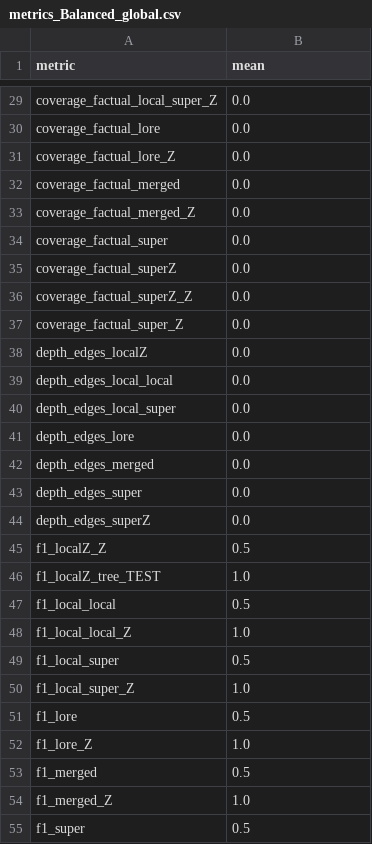
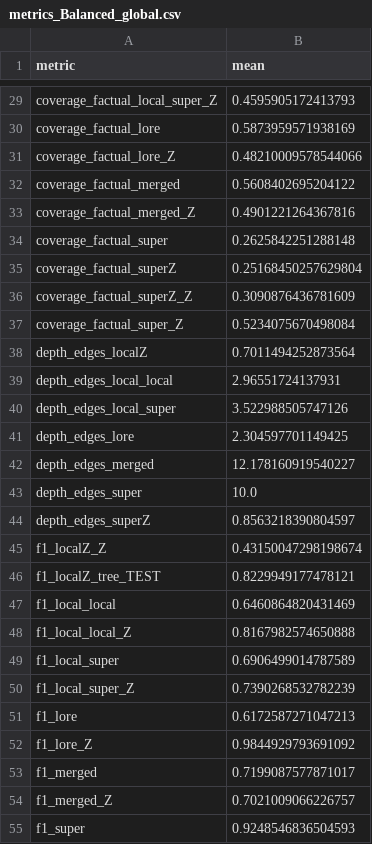
Before and after one commit to pablopalacios23/LORE_sa, a CSV file: results/metrics_Balanced_global.csv, drawn as a sheet; only a part is shown, gaps mark what is left out; the diff covers the shown part only; the diff names each change by its address in the sheet, - before the commit and + after, or states it on an @@ line.

```diff
--- a/results/metrics_Balanced_global.csv
+++ b/results/metrics_Balanced_global.csv
-B29 (mean): 0.0
+B29 (mean): 0.4595905172413793
-B30 (mean): 0.0
+B30 (mean): 0.5873959571938169
-B31 (mean): 0.0
+B31 (mean): 0.48210009578544066
-B32 (mean): 0.0
+B32 (mean): 0.5608402695204122
-B33 (mean): 0.0
+B33 (mean): 0.4901221264367816
-B34 (mean): 0.0
+B34 (mean): 0.2625842251288148
-B35 (mean): 0.0
+B35 (mean): 0.25168450257629804
-B36 (mean): 0.0
+B36 (mean): 0.3090876436781609
-B37 (mean): 0.0
+B37 (mean): 0.5234075670498084
-B38 (mean): 0.0
+B38 (mean): 0.7011494252873564
-B39 (mean): 0.0
+B39 (mean): 2.96551724137931
-B40 (mean): 0.0
+B40 (mean): 3.522988505747126
-B41 (mean): 0.0
+B41 (mean): 2.304597701149425
-B42 (mean): 0.0
+B42 (mean): 12.178160919540227
-B43 (mean): 0.0
+B43 (mean): 10.0
-B44 (mean): 0.0
+B44 (mean): 0.8563218390804597
-B45 (mean): 0.5
+B45 (mean): 0.43150047298198674
-B46 (mean): 1.0
+B46 (mean): 0.8229949177478121
-B47 (mean): 0.5
+B47 (mean): 0.6460864820431469
-B48 (mean): 1.0
+B48 (mean): 0.8167982574650888
-B49 (mean): 0.5
+B49 (mean): 0.6906499014787589
-B50 (mean): 1.0
+B50 (mean): 0.7390268532782239
-B51 (mean): 0.5
+B51 (mean): 0.6172587271047213
-B52 (mean): 1.0
+B52 (mean): 0.9844929793691092
-B53 (mean): 0.5
+B53 (mean): 0.7199087577871017
-B54 (mean): 1.0
+B54 (mean): 0.7021009066226757
-B55 (mean): 0.5
+B55 (mean): 0.9248546836504593
```
Also changed, not shown: 30 added rows and 99 edited cells elsewhere in this file, results/metrics_cliente_1_balanced_mean.csv, results/metrics_cliente_2_balanced_mean.csv, 27 other files.
